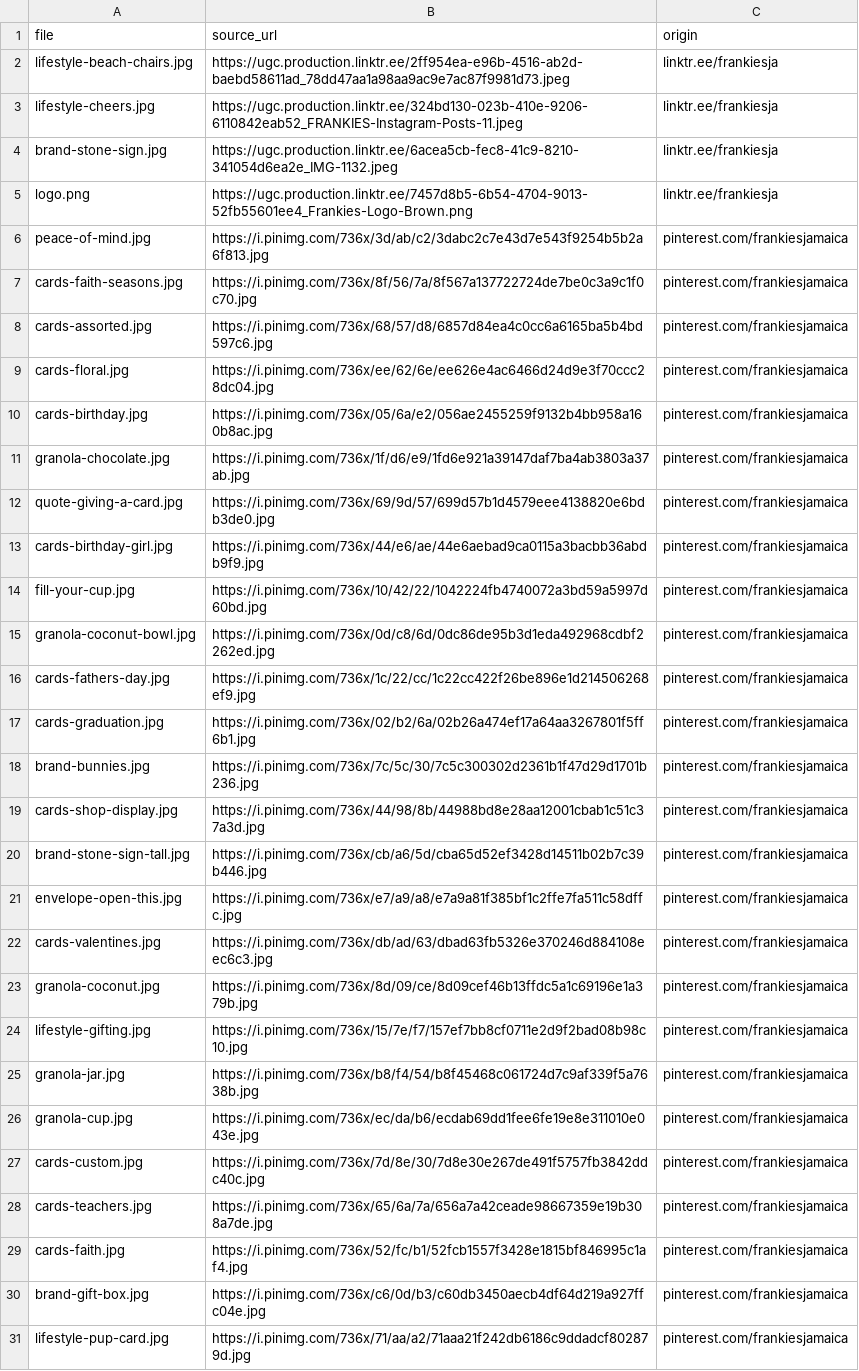
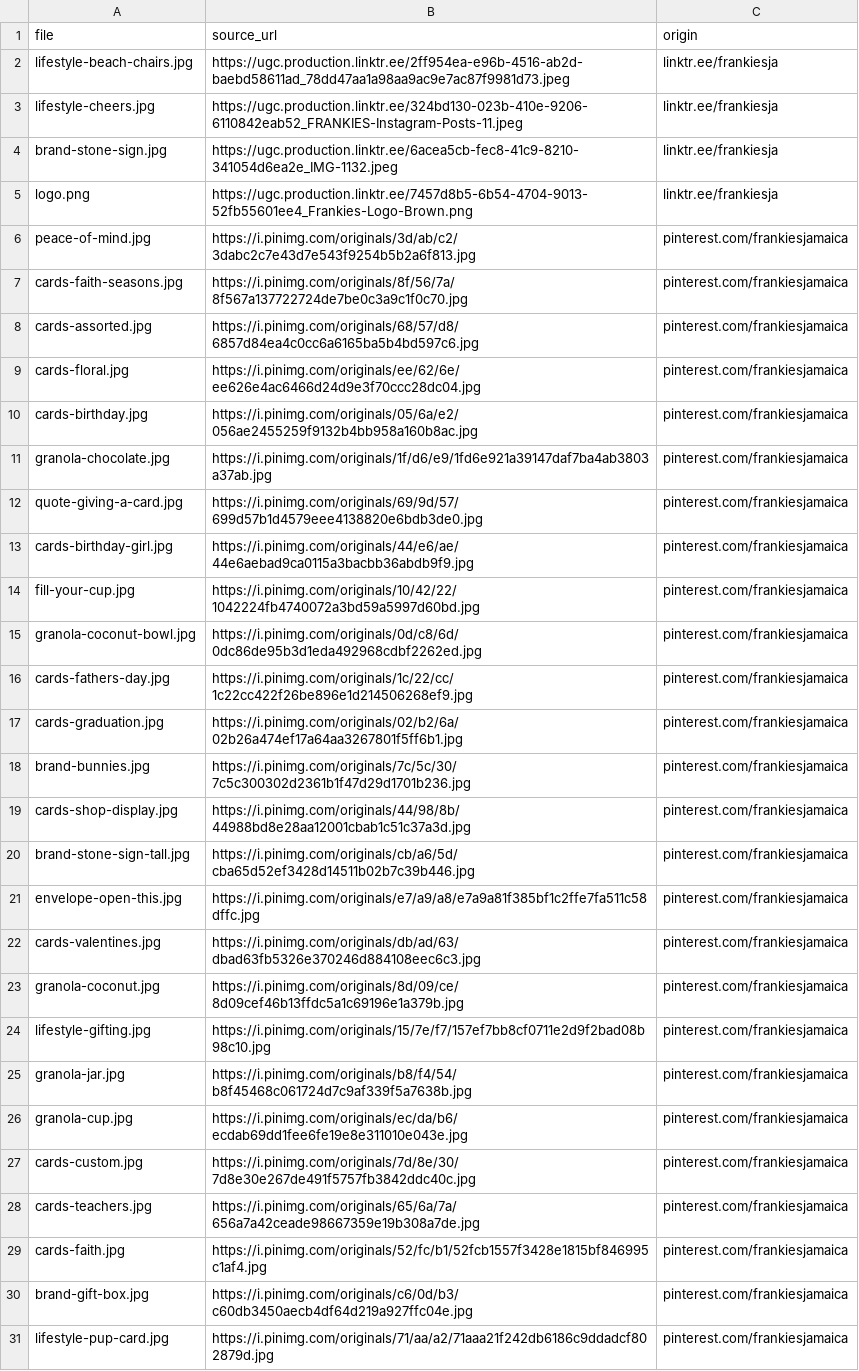
Before and after one commit to stefenewers/frankiesjamaica, a CSV file: assets/manifest.csv, drawn as a sheet; the diff names each change by its address in the sheet, - before the commit and + after, or states it on an @@ line.

```diff
--- a/assets/manifest.csv
+++ b/assets/manifest.csv
-B6 (source_url): https://i.pinimg.com/736x/3d/ab/c2/3dabc2c7e43d7e543f9254b5b2a6f813.jpg
+B6 (source_url): https://i.pinimg.com/originals/3d/ab/c2/3dabc2c7e43d7e543f9254b5b2a6f813.jpg
-B7 (source_url): https://i.pinimg.com/736x/8f/56/7a/8f567a137722724de7be0c3a9c1f0c70.jpg
+B7 (source_url): https://i.pinimg.com/originals/8f/56/7a/8f567a137722724de7be0c3a9c1f0c70.jpg
-B8 (source_url): https://i.pinimg.com/736x/68/57/d8/6857d84ea4c0cc6a6165ba5b4bd597c6.jpg
+B8 (source_url): https://i.pinimg.com/originals/68/57/d8/6857d84ea4c0cc6a6165ba5b4bd597c6.jpg
-B9 (source_url): https://i.pinimg.com/736x/ee/62/6e/ee626e4ac6466d24d9e3f70ccc28dc04.jpg
+B9 (source_url): https://i.pinimg.com/originals/ee/62/6e/ee626e4ac6466d24d9e3f70ccc28dc04.jpg
-B10 (source_url): https://i.pinimg.com/736x/05/6a/e2/056ae2455259f9132b4bb958a160b8ac.jpg
+B10 (source_url): https://i.pinimg.com/originals/05/6a/e2/056ae2455259f9132b4bb958a160b8ac.jpg
-B11 (source_url): https://i.pinimg.com/736x/1f/d6/e9/1fd6e921a39147daf7ba4ab3803a37ab.jpg
+B11 (source_url): https://i.pinimg.com/originals/1f/d6/e9/1fd6e921a39147daf7ba4ab3803a37ab.jpg
-B12 (source_url): https://i.pinimg.com/736x/69/9d/57/699d57b1d4579eee4138820e6bdb3de0.jpg
+B12 (source_url): https://i.pinimg.com/originals/69/9d/57/699d57b1d4579eee4138820e6bdb3de0.jpg
-B13 (source_url): https://i.pinimg.com/736x/44/e6/ae/44e6aebad9ca0115a3bacbb36abdb9f9.jpg
+B13 (source_url): https://i.pinimg.com/originals/44/e6/ae/44e6aebad9ca0115a3bacbb36abdb9f9.jpg
-B14 (source_url): https://i.pinimg.com/736x/10/42/22/1042224fb4740072a3bd59a5997d60bd.jpg
+B14 (source_url): https://i.pinimg.com/originals/10/42/22/1042224fb4740072a3bd59a5997d60bd.jpg
-B15 (source_url): https://i.pinimg.com/736x/0d/c8/6d/0dc86de95b3d1eda492968cdbf2262ed.jpg
+B15 (source_url): https://i.pinimg.com/originals/0d/c8/6d/0dc86de95b3d1eda492968cdbf2262ed.jpg
-B16 (source_url): https://i.pinimg.com/736x/1c/22/cc/1c22cc422f26be896e1d214506268ef9.jpg
+B16 (source_url): https://i.pinimg.com/originals/1c/22/cc/1c22cc422f26be896e1d214506268ef9.jpg
-B17 (source_url): https://i.pinimg.com/736x/02/b2/6a/02b26a474ef17a64aa3267801f5ff6b1.jpg
+B17 (source_url): https://i.pinimg.com/originals/02/b2/6a/02b26a474ef17a64aa3267801f5ff6b1.jpg
-B18 (source_url): https://i.pinimg.com/736x/7c/5c/30/7c5c300302d2361b1f47d29d1701b236.jpg
+B18 (source_url): https://i.pinimg.com/originals/7c/5c/30/7c5c300302d2361b1f47d29d1701b236.jpg
-B19 (source_url): https://i.pinimg.com/736x/44/98/8b/44988bd8e28aa12001cbab1c51c37a3d.jpg
+B19 (source_url): https://i.pinimg.com/originals/44/98/8b/44988bd8e28aa12001cbab1c51c37a3d.jpg
-B20 (source_url): https://i.pinimg.com/736x/cb/a6/5d/cba65d52ef3428d14511b02b7c39b446.jpg
+B20 (source_url): https://i.pinimg.com/originals/cb/a6/5d/cba65d52ef3428d14511b02b7c39b446.jpg
-B21 (source_url): https://i.pinimg.com/736x/e7/a9/a8/e7a9a81f385bf1c2ffe7fa511c58dffc.jpg
+B21 (source_url): https://i.pinimg.com/originals/e7/a9/a8/e7a9a81f385bf1c2ffe7fa511c58dffc.jpg
-B22 (source_url): https://i.pinimg.com/736x/db/ad/63/dbad63fb5326e370246d884108eec6c3.jpg
+B22 (source_url): https://i.pinimg.com/originals/db/ad/63/dbad63fb5326e370246d884108eec6c3.jpg
-B23 (source_url): https://i.pinimg.com/736x/8d/09/ce/8d09cef46b13ffdc5a1c69196e1a379b.jpg
+B23 (source_url): https://i.pinimg.com/originals/8d/09/ce/8d09cef46b13ffdc5a1c69196e1a379b.jpg
-B24 (source_url): https://i.pinimg.com/736x/15/7e/f7/157ef7bb8cf0711e2d9f2bad08b98c10.jpg
+B24 (source_url): https://i.pinimg.com/originals/15/7e/f7/157ef7bb8cf0711e2d9f2bad08b98c10.jpg
-B25 (source_url): https://i.pinimg.com/736x/b8/f4/54/b8f45468c061724d7c9af339f5a7638b.jpg
+B25 (source_url): https://i.pinimg.com/originals/b8/f4/54/b8f45468c061724d7c9af339f5a7638b.jpg
-B26 (source_url): https://i.pinimg.com/736x/ec/da/b6/ecdab69dd1fee6fe19e8e311010e043e.jpg
+B26 (source_url): https://i.pinimg.com/originals/ec/da/b6/ecdab69dd1fee6fe19e8e311010e043e.jpg
-B27 (source_url): https://i.pinimg.com/736x/7d/8e/30/7d8e30e267de491f5757fb3842ddc40c.jpg
+B27 (source_url): https://i.pinimg.com/originals/7d/8e/30/7d8e30e267de491f5757fb3842ddc40c.jpg
-B28 (source_url): https://i.pinimg.com/736x/65/6a/7a/656a7a42ceade98667359e19b308a7de.jpg
+B28 (source_url): https://i.pinimg.com/originals/65/6a/7a/656a7a42ceade98667359e19b308a7de.jpg
-B29 (source_url): https://i.pinimg.com/736x/52/fc/b1/52fcb1557f3428e1815bf846995c1af4.jpg
+B29 (source_url): https://i.pinimg.com/originals/52/fc/b1/52fcb1557f3428e1815bf846995c1af4.jpg
-B30 (source_url): https://i.pinimg.com/736x/c6/0d/b3/c60db3450aecb4df64d219a927ffc04e.jpg
+B30 (source_url): https://i.pinimg.com/originals/c6/0d/b3/c60db3450aecb4df64d219a927ffc04e.jpg
-B31 (source_url): https://i.pinimg.com/736x/71/aa/a2/71aaa21f242db6186c9ddadcf802879d.jpg
+B31 (source_url): https://i.pinimg.com/originals/71/aa/a2/71aaa21f242db6186c9ddadcf802879d.jpg
```
Also changed, not shown: 43 other files.
